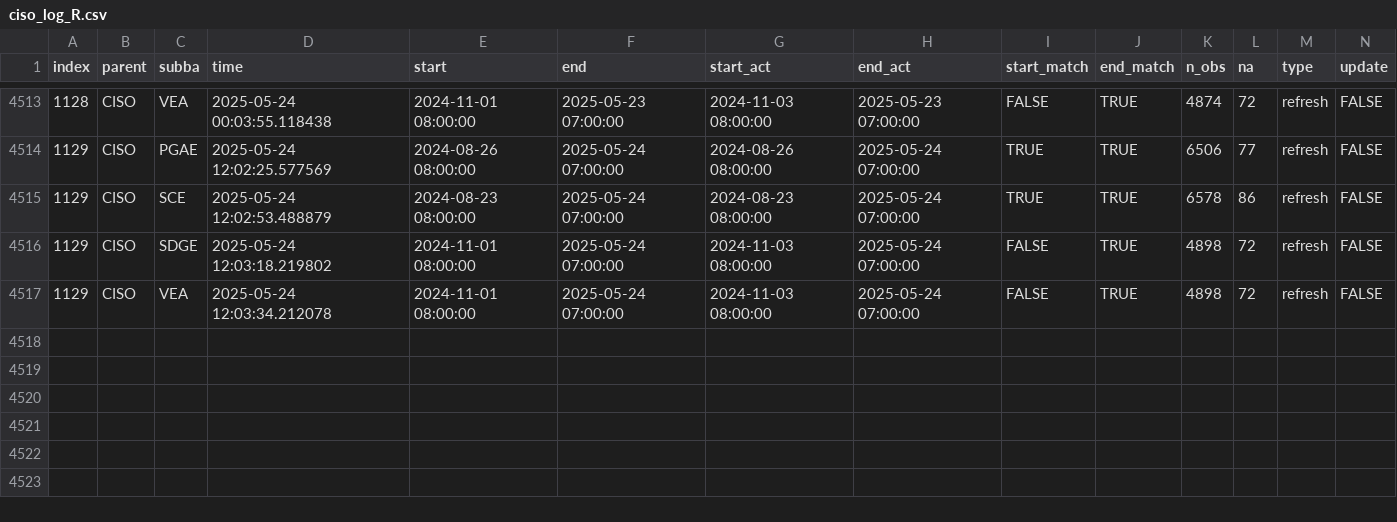
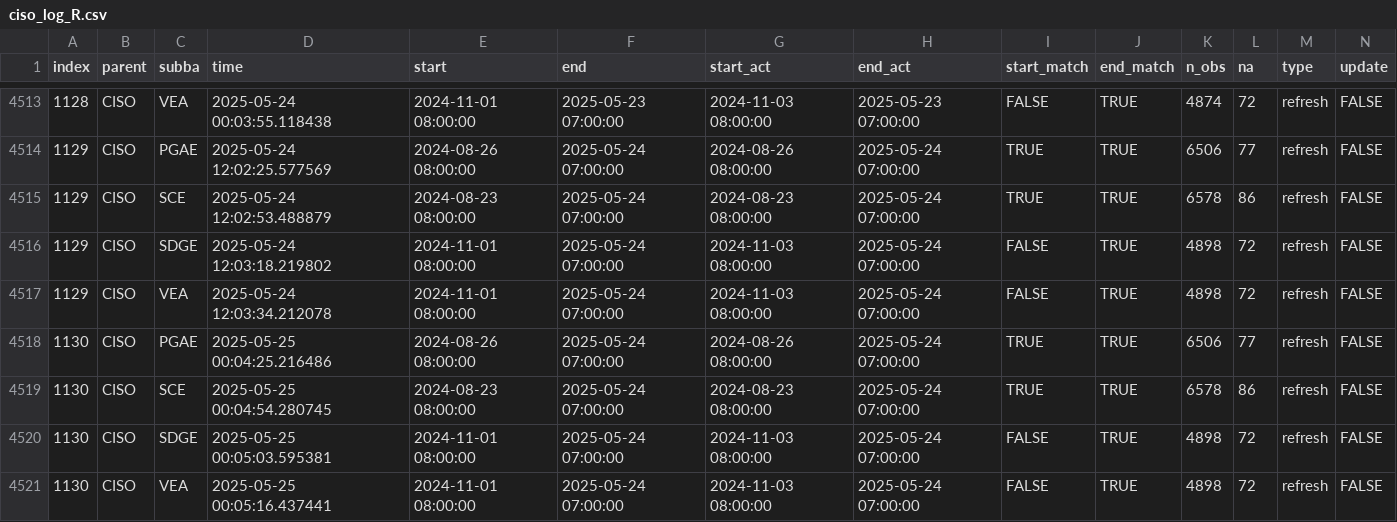
Before and after one commit to basillatif/data-pipeline-automation-with-github-actions, a CSV file: metadata/ciso_log_R.csv, drawn as a sheet; only a part is shown, gaps mark what is left out; rows hold the shown columns only; the diff names each change by its address in the sheet, - before the commit and + after, or states it on an @@ line.

Commit message:
Auto update of the data

```diff
--- a/metadata/ciso_log_R.csv
+++ b/metadata/ciso_log_R.csv
+row 4518: 1130 | CISO | PGAE | 2025-05-25 00:04:25.216486 | 2024-08-26 08:00:00 | 2025-05-24 07:00:00 | 2024-08-26 08:00:00 | 2025-05-24 07:00:00 | TRUE | TRUE | 6506 | 77 | refresh | FALSE
+row 4519: 1130 | CISO | SCE | 2025-05-25 00:04:54.280745 | 2024-08-23 08:00:00 | 2025-05-24 07:00:00 | 2024-08-23 08:00:00 | 2025-05-24 07:00:00 | TRUE | TRUE | 6578 | 86 | refresh | FALSE
+row 4520: 1130 | CISO | SDGE | 2025-05-25 00:05:03.595381 | 2024-11-01 08:00:00 | 2025-05-24 07:00:00 | 2024-11-03 08:00:00 | 2025-05-24 07:00:00 | FALSE | TRUE | 4898 | 72 | refresh | FALSE
+row 4521: 1130 | CISO | VEA | 2025-05-25 00:05:16.437441 | 2024-11-01 08:00:00 | 2025-05-24 07:00:00 | 2024-11-03 08:00:00 | 2025-05-24 07:00:00 | FALSE | TRUE | 4898 | 72 | refresh | FALSE
```
Also changed, not shown: 1 other file.
